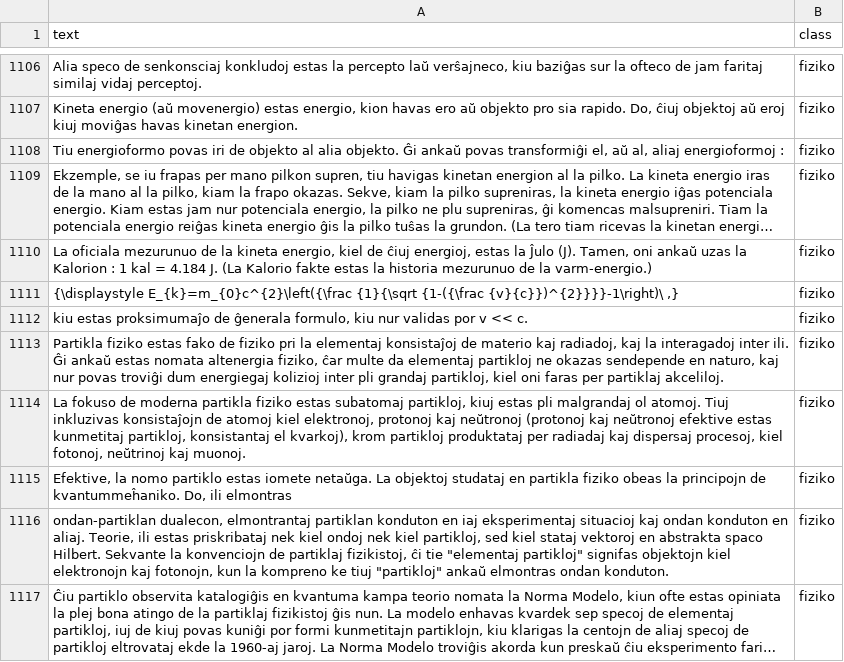
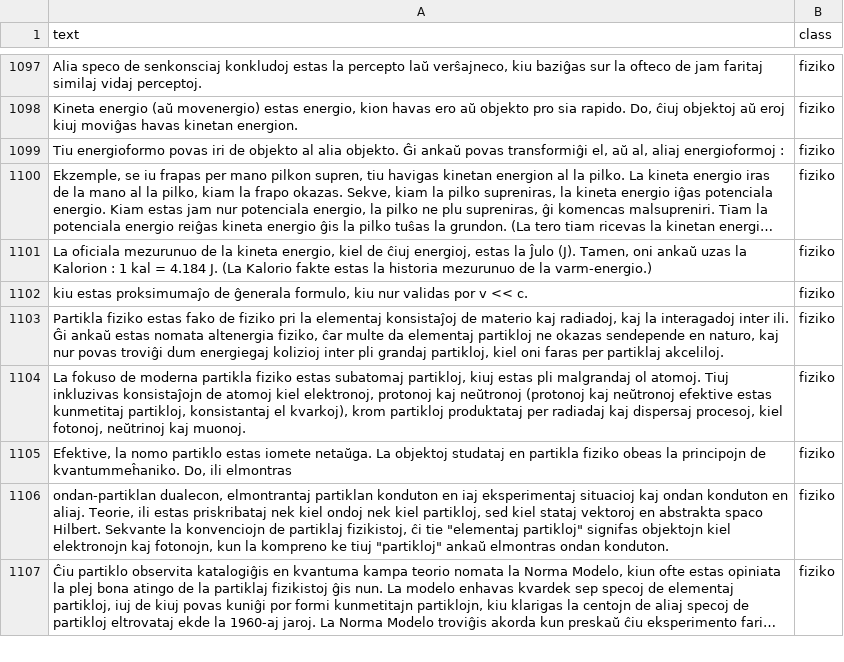
Before and after one commit to HugoCortazar/Mineria-de-Textos-, a CSV file: esperanto_scienco_dataset.csv, drawn as a sheet; only a part is shown, gaps mark what is left out; long unchanged cells end in …; the diff covers the shown part only; the diff names each change by its address in the sheet, - before the commit and + after, or states it on an @@ line.

```diff
--- a/esperanto_scienco_dataset.csv
+++ b/esperanto_scienco_dataset.csv
-row 1111: {\displaystyle E_{k}=m_{0}c^{2}\left({\frac {1}{\sqrt {1-({\frac {v}{c}})^{2}}}}-1\right)\ ,} | fiziko
```
Also changed, not shown: 10 removed rows and 1 edited cell elsewhere in this file, 8 other files.
